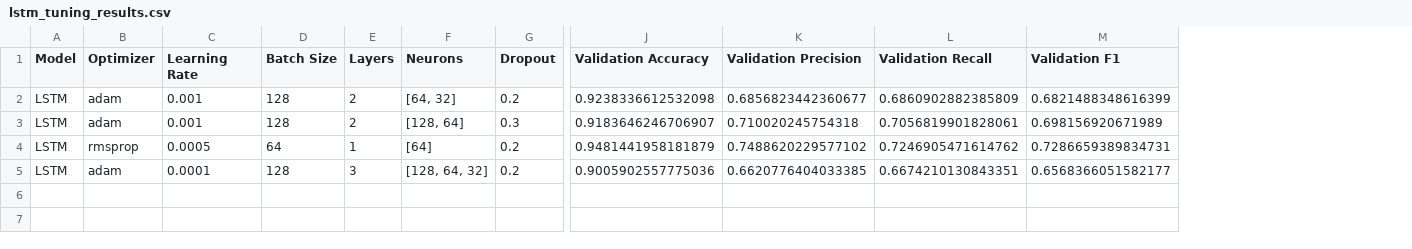
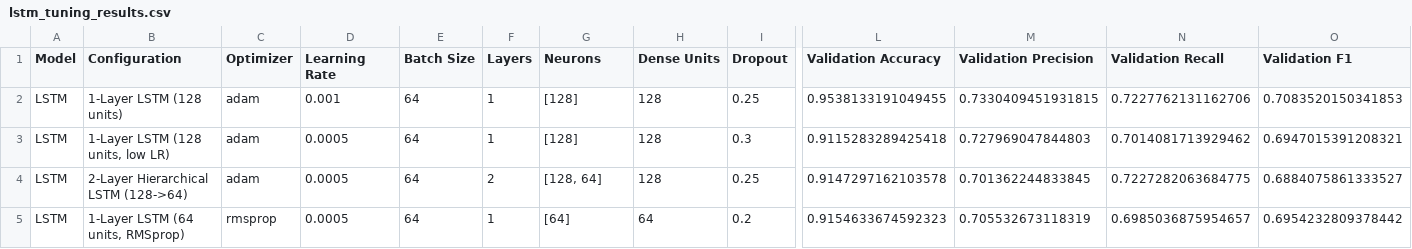
Before and after one commit to kirtika789/CLG, a CSV file: IDS_CICIoT2023/output/hyperparameter_tuning/lstm_tuning_results.csv, drawn as a sheet; only a part is shown, gaps mark what is left out; removed rows and columns are numbered as before the commit, all else as after; rows hold the shown columns only; the diff names each change by its address in the sheet, - before the commit and + after, or states it on an @@ line.

```diff
--- a/IDS_CICIoT2023/output/hyperparameter_tuning/lstm_tuning_results.csv
+++ b/IDS_CICIoT2023/output/hyperparameter_tuning/lstm_tuning_results.csv
+column B (Configuration), row 2: 1-Layer LSTM (128 units); rows 4-5: 2-Layer Hierarchical LSTM (128->64) | 1-Layer LSTM (64 units, RMSprop)
+column H (Dense Units), row 2: 128; rows 4-5: 128 | 64
-E2 (Batch Size): 128
+E2 (Batch Size): 64
-F2 (Layers): 2
+F2 (Layers): 1
-G2 (Neurons): [64, 32]
+G2 (Neurons): [128]
-I2 (Dropout): 0.2
+I2 (Dropout): 0.25
-L2 (Validation Accuracy): 0.9238336612532098
+L2 (Validation Accuracy): 0.9538133191049455
-M2 (Validation Precision): 0.6856823442360677
+M2 (Validation Precision): 0.7330409451931815
-N2 (Validation Recall): 0.6860902882385809
+N2 (Validation Recall): 0.7227762131162706
-O2 (Validation F1): 0.6821488348616399
+O2 (Validation F1): 0.7083520150341853
+row 3: LSTM | 1-Layer LSTM (128 units, low LR) | adam | 0.0005 | 64 | 1 | [128] | 128 | 0.3 | 0.9115283289425418 | 0.727969047844803 | 0.7014081713929462 | 0.6947015391208321
-D4 (Learning Rate): 0.001
+D4 (Learning Rate): 0.0005
-E4 (Batch Size): 128
+E4 (Batch Size): 64
-I4 (Dropout): 0.3
+I4 (Dropout): 0.25
-L4 (Validation Accuracy): 0.9183646246706907
+L4 (Validation Accuracy): 0.9147297162103578
-M4 (Validation Precision): 0.710020245754318
+M4 (Validation Precision): 0.701362244833845
-N4 (Validation Recall): 0.7056819901828061
+N4 (Validation Recall): 0.7227282063684775
-O4 (Validation F1): 0.698156920671989
+O4 (Validation F1): 0.6884075861333527
-L5 (Validation Accuracy): 0.9481441958181879
+L5 (Validation Accuracy): 0.9154633674592323
-M5 (Validation Precision): 0.7488620229577102
+M5 (Validation Precision): 0.705532673118319
-N5 (Validation Recall): 0.7246905471614762
+N5 (Validation Recall): 0.6985036875954657
-O5 (Validation F1): 0.7286659389834731
+O5 (Validation F1): 0.6954232809378442
-row 5: LSTM | adam | 0.0001 | 128 | 3 | [128, 64, 32] | 0.2 | 0.9005902557775036 | 0.6620776404033385 | 0.6674210130843351 | 0.6568366051582177
```
Also changed, not shown: IDS_CICIoT2023/output/confusion_matrices/random_forest_confusion_matrix.csv, IDS_CICIoT2023/output/feature_analysis/random_forest_feature_importance.csv, 43 other files.
